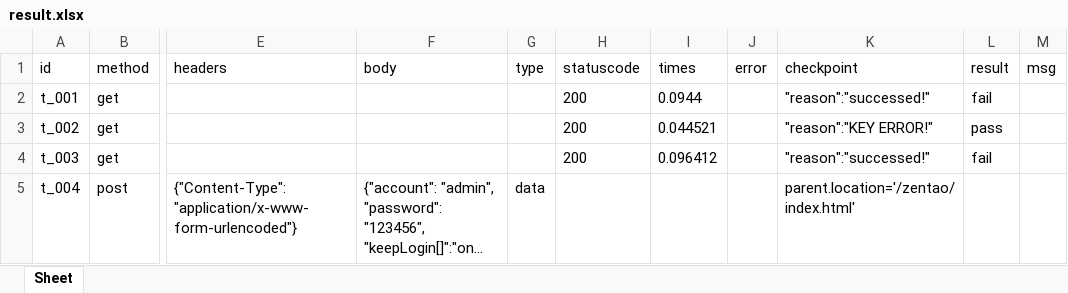
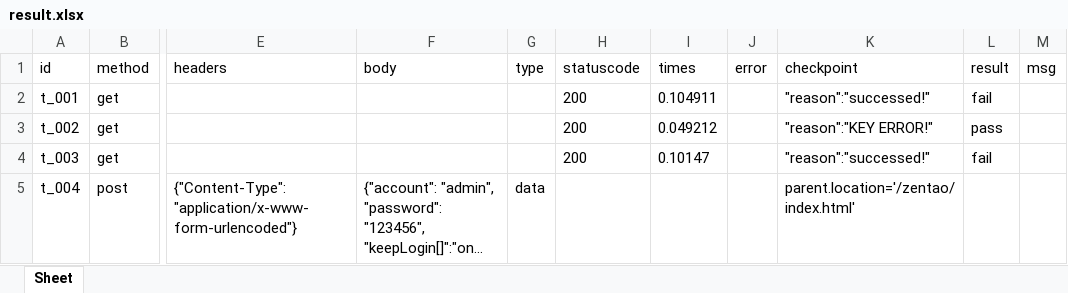
Before and after one commit to StalloneYang/excelddtdriver, an Excel workbook: report/result.xlsx, sheet Sheet, drawn as a sheet; only a part is shown, gaps mark what is left out; long unchanged cells end in …; values as stored, in another font and other column widths than the file's, no borders; the diff names each change by its address in the sheet, - before the commit and + after, or states it on an @@ line.

```diff
--- a/report/result.xlsx (sheet Sheet)
+++ b/report/result.xlsx (sheet Sheet)
-I2 (times): 0.0944
+I2 (times): 0.104911
-I3 (times): 0.044521
+I3 (times): 0.049212
-I4 (times): 0.096412
+I4 (times): 0.10147
```
Also changed, not shown: 5 other files.
